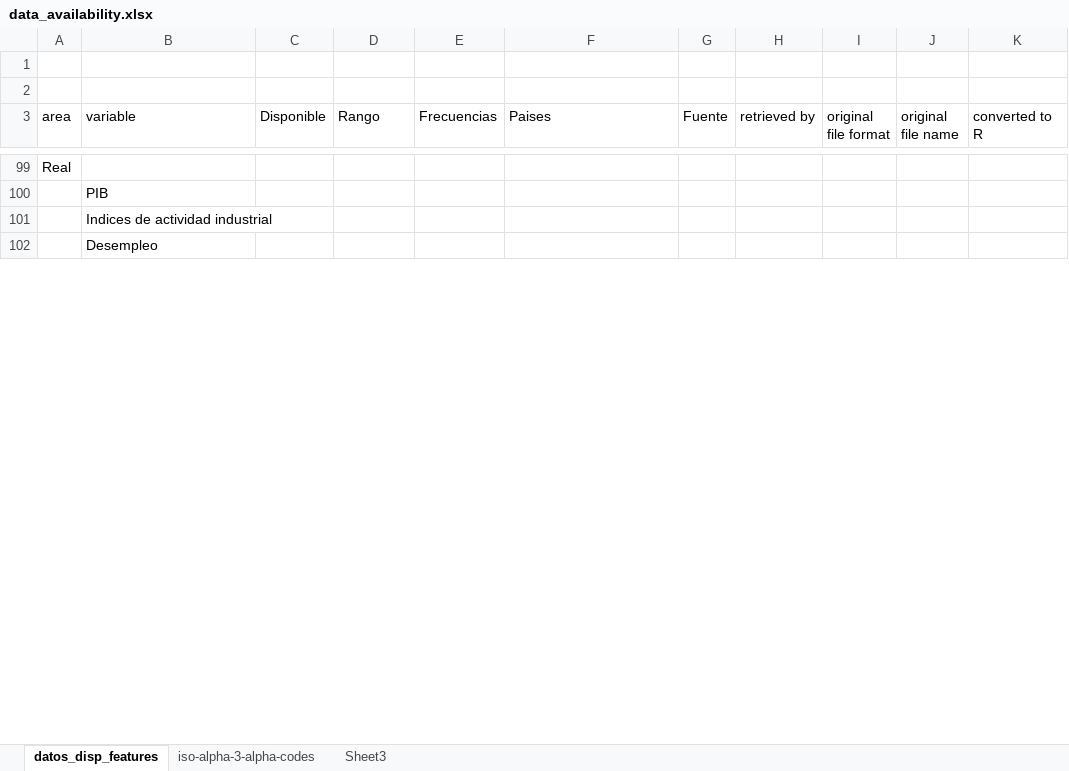
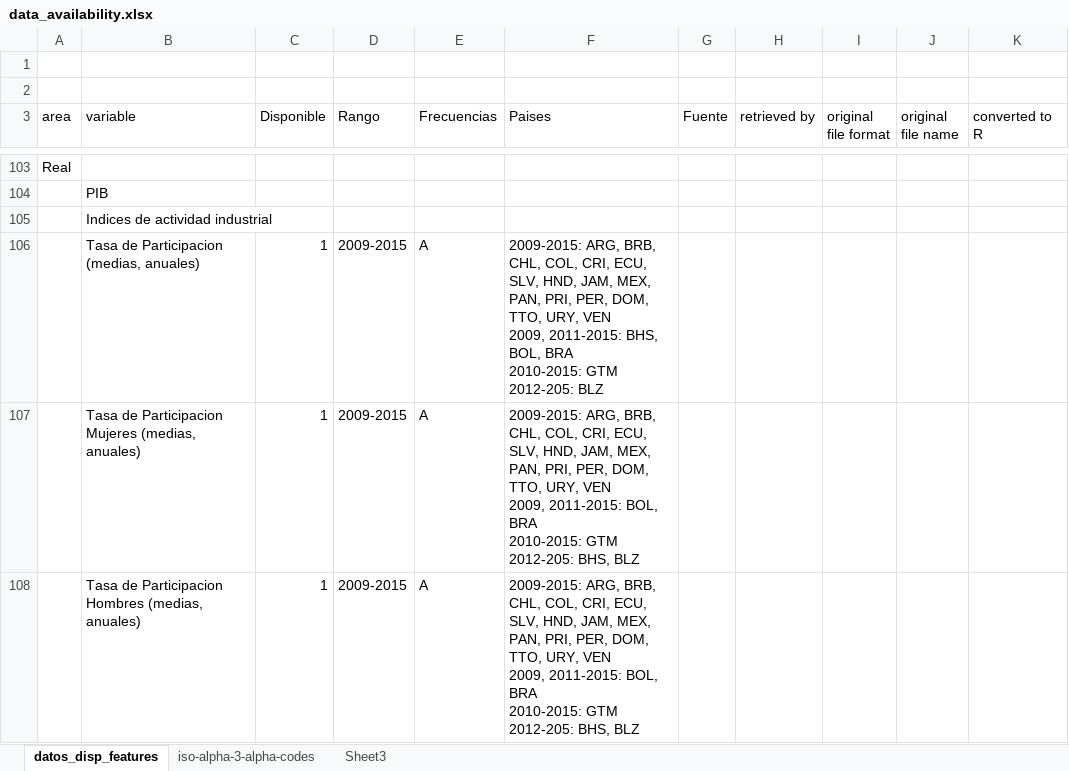
Before and after one commit to ricardomayerb/cap_estudio_2017, an Excel workbook: data/data_availability.xlsx, sheet datos_disp_features, drawn as a sheet; only a part is shown, gaps mark what is left out; values as stored, in another font and other column widths than the file's, no borders; removed rows and columns are numbered as before the commit, all else as after; ↵ is a line break in a cell; the diff covers the shown part only; the diff names each change by its address in the sheet, - before the commit and + after, or states it on an @@ line.

```diff
--- a/data/data_availability.xlsx (sheet datos_disp_features)
+++ b/data/data_availability.xlsx (sheet datos_disp_features)
-row 102:  | Desempleo
+row 106:  | Tasa de Participacion (medias, anuales) | 1 | 2009-2015 | A | 2009-2015: ARG, BRB, CHL, COL, CRI, ECU, SLV, HND, JAM, MEX, PAN, PRI, PER, DOM, TTO, URY, VEN ↵ 2009, 2011-2015: BHS, BOL, BRA ↵ 2010-2015: GTM ↵ 2012-205: BLZ
+row 107:  | Tasa de Participacion Mujeres (medias, anuales) | 1 | 2009-2015 | A | 2009-2015: ARG, BRB, CHL, COL, CRI, ECU, SLV, HND, JAM, MEX, PAN, PRI, PER, DOM, TTO, URY, VEN ↵ 2009, 2011-2015: BOL, BRA ↵ 2010-2015: GTM ↵ 2012-205: BHS, BLZ
+row 108:  | Tasa de Participacion Hombres (medias, anuales) | 1 | 2009-2015 | A | 2009-2015: ARG, BRB, CHL, COL, CRI, ECU, SLV, HND, JAM, MEX, PAN, PRI, PER, DOM, TTO, URY, VEN ↵ 2009, 2011-2015: BOL, BRA ↵ 2010-2015: GTM ↵ 2012-205: BHS, BLZ
```
Also changed, not shown: 6 added rows and 16 edited cells elsewhere in this sheet.
